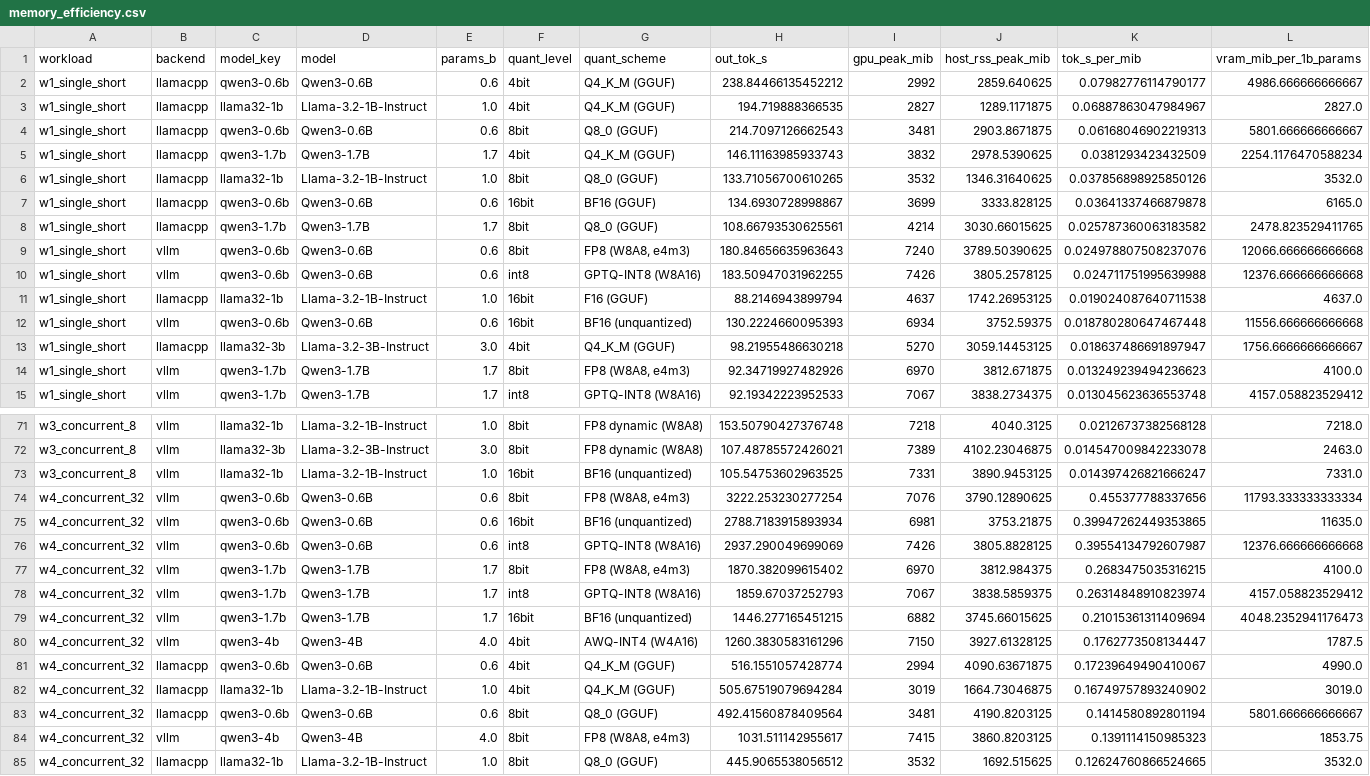
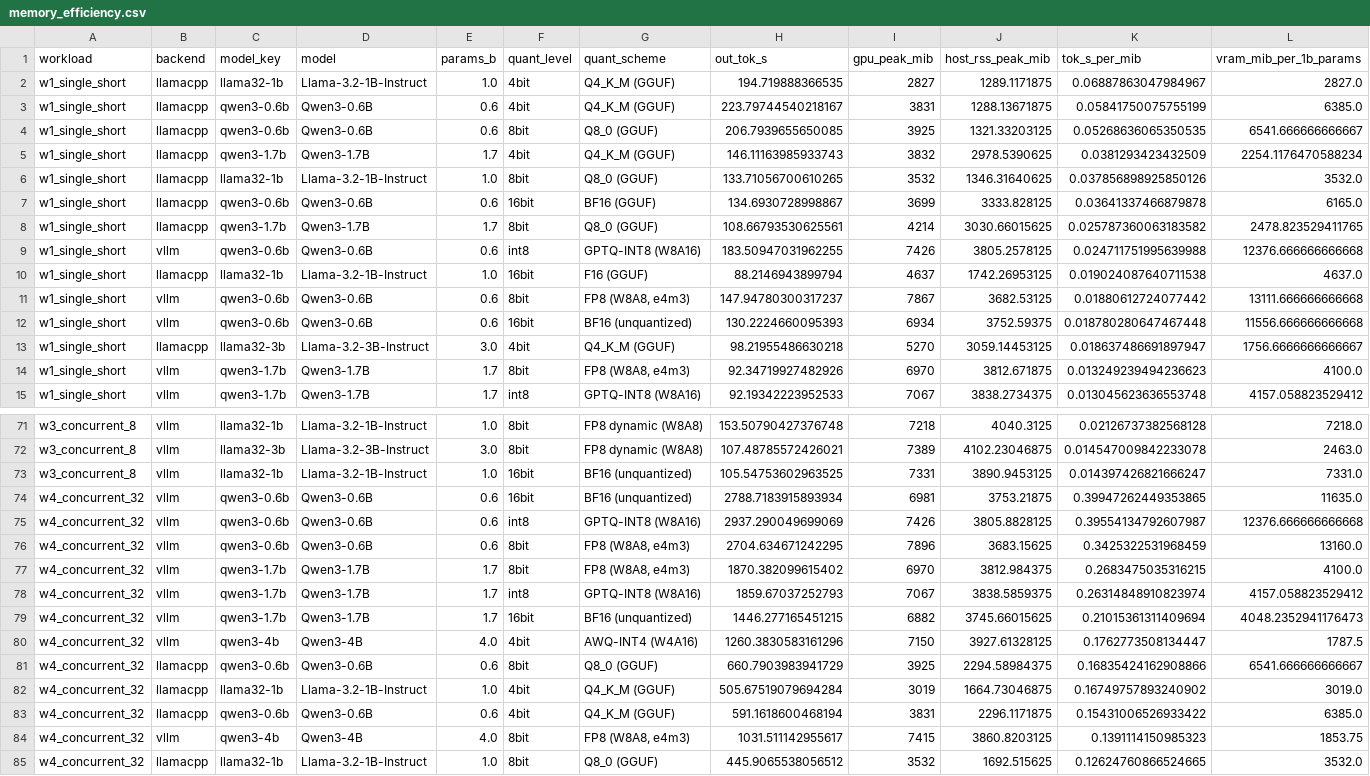
Before and after one commit to KunjShah95/benchmax, a CSV file: reports/tables/memory_efficiency.csv, drawn as a sheet; only a part is shown, gaps mark what is left out.

```diff
--- a/reports/tables/memory_efficiency.csv
+++ b/reports/tables/memory_efficiency.csv
@@ -1,5 +1,5 @@
 workload,backend,model_key,model,params_b,quant_level,quant_scheme,out_tok_s,gpu_peak_mib,host_rss_peak_mib,tok_s_per_mib,vram_mib_per_1b_params
-w1_single_short,llamacpp,qwen3-0.6b,Qwen3-0.6B,0.6,4bit,Q4_K_M (GGUF),238.84466135452212,2992,2859.640625,0.07982776114790177,4986.666666666667
 w1_single_short,llamacpp,llama32-1b,Llama-3.2-1B-Instruct,1.0,4bit,Q4_K_M (GGUF),194.719888366535,2827,1289.1171875,0.06887863047984967,2827.0
-w1_single_short,llamacpp,qwen3-0.6b,Qwen3-0.6B,0.6,8bit,Q8_0 (GGUF),214.7097126662543,3481,2903.8671875,0.06168046902219313,5801.666666666667
+w1_single_short,llamacpp,qwen3-0.6b,Qwen3-0.6B,0.6,4bit,Q4_K_M (GGUF),223.79744540218167,3831,1288.13671875,0.05841750075755199,6385.0
+w1_single_short,llamacpp,qwen3-0.6b,Qwen3-0.6B,0.6,8bit,Q8_0 (GGUF),206.7939655650085,3925,1321.33203125,0.05268636065350535,6541.666666666667
 w1_single_short,llamacpp,qwen3-1.7b,Qwen3-1.7B,1.7,4bit,Q4_K_M (GGUF),146.11163985933743,3832,2978.5390625,0.0381293423432509,2254.1176470588234
@@ -8,5 +8,5 @@ w1_single_short,llamacpp,qwen3-0.6b,Qwen3-0.6B,0.6,16bit,BF16 (GGUF),134.6930728
 w1_single_short,llamacpp,qwen3-1.7b,Qwen3-1.7B,1.7,8bit,Q8_0 (GGUF),108.66793530625561,4214,3030.66015625,0.025787360063183582,2478.823529411765
-w1_single_short,vllm,qwen3-0.6b,Qwen3-0.6B,0.6,8bit,"FP8 (W8A8, e4m3)",180.84656635963643,7240,3789.50390625,0.024978807508237076,12066.666666666668
 w1_single_short,vllm,qwen3-0.6b,Qwen3-0.6B,0.6,int8,GPTQ-INT8 (W8A16),183.50947031962255,7426,3805.2578125,0.024711751995639988,12376.666666666668
 w1_single_short,llamacpp,llama32-1b,Llama-3.2-1B-Instruct,1.0,16bit,F16 (GGUF),88.2146943899794,4637,1742.26953125,0.019024087640711538,4637.0
+w1_single_short,vllm,qwen3-0.6b,Qwen3-0.6B,0.6,8bit,"FP8 (W8A8, e4m3)",147.94780300317237,7867,3682.53125,0.01880612724077442,13111.666666666668
 w1_single_short,vllm,qwen3-0.6b,Qwen3-0.6B,0.6,16bit,BF16 (unquantized),130.2224660095393,6934,3752.59375,0.018780280647467448,11556.666666666668
@@ -73,5 +73,5 @@ w3_concurrent_8,vllm,llama32-3b,Llama-3.2-3B-Instruct,3.0,8bit,FP8 dynamic (W8A8
 w3_concurrent_8,vllm,llama32-1b,Llama-3.2-1B-Instruct,1.0,16bit,BF16 (unquantized),105.54753602963525,7331,3890.9453125,0.014397426821666247,7331.0
-w4_concurrent_32,vllm,qwen3-0.6b,Qwen3-0.6B,0.6,8bit,"FP8 (W8A8, e4m3)",3222.253230277254,7076,3790.12890625,0.455377788337656,11793.333333333334
 w4_concurrent_32,vllm,qwen3-0.6b,Qwen3-0.6B,0.6,16bit,BF16 (unquantized),2788.7183915893934,6981,3753.21875,0.39947262449353865,11635.0
 w4_concurrent_32,vllm,qwen3-0.6b,Qwen3-0.6B,0.6,int8,GPTQ-INT8 (W8A16),2937.290049699069,7426,3805.8828125,0.39554134792607987,12376.666666666668
+w4_concurrent_32,vllm,qwen3-0.6b,Qwen3-0.6B,0.6,8bit,"FP8 (W8A8, e4m3)",2704.634671242295,7896,3683.15625,0.3425322531968459,13160.0
 w4_concurrent_32,vllm,qwen3-1.7b,Qwen3-1.7B,1.7,8bit,"FP8 (W8A8, e4m3)",1870.382099615402,6970,3812.984375,0.2683475035316215,4100.0
@@ -80,5 +80,5 @@ w4_concurrent_32,vllm,qwen3-1.7b,Qwen3-1.7B,1.7,16bit,BF16 (unquantized),1446.27
 w4_concurrent_32,vllm,qwen3-4b,Qwen3-4B,4.0,4bit,AWQ-INT4 (W4A16),1260.3830583161296,7150,3927.61328125,0.1762773508134447,1787.5
-w4_concurrent_32,llamacpp,qwen3-0.6b,Qwen3-0.6B,0.6,4bit,Q4_K_M (GGUF),516.1551057428774,2994,4090.63671875,0.17239649490410067,4990.0
+w4_concurrent_32,llamacpp,qwen3-0.6b,Qwen3-0.6B,0.6,8bit,Q8_0 (GGUF),660.7903983941729,3925,2294.58984375,0.16835424162908866,6541.666666666667
 w4_concurrent_32,llamacpp,llama32-1b,Llama-3.2-1B-Instruct,1.0,4bit,Q4_K_M (GGUF),505.67519079694284,3019,1664.73046875,0.16749757893240902,3019.0
-w4_concurrent_32,llamacpp,qwen3-0.6b,Qwen3-0.6B,0.6,8bit,Q8_0 (GGUF),492.41560878409564,3481,4190.8203125,0.1414580892801194,5801.666666666667
+w4_concurrent_32,llamacpp,qwen3-0.6b,Qwen3-0.6B,0.6,4bit,Q4_K_M (GGUF),591.1618600468194,3831,2296.1171875,0.15431006526933422,6385.0
 w4_concurrent_32,vllm,qwen3-4b,Qwen3-4B,4.0,8bit,"FP8 (W8A8, e4m3)",1031.511142955617,7415,3860.8203125,0.1391114150985323,1853.75
```
Also changed, not shown: reports/tables/capability_gaps.csv, reports/tables/lifecycle.csv, 32 other files.
